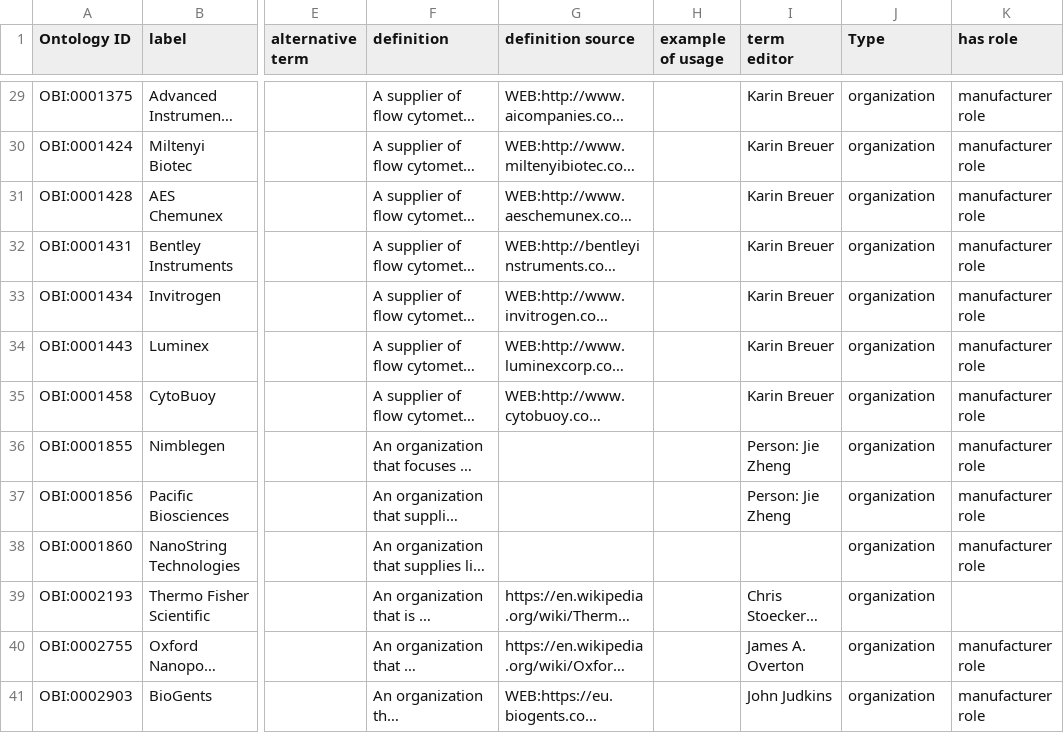
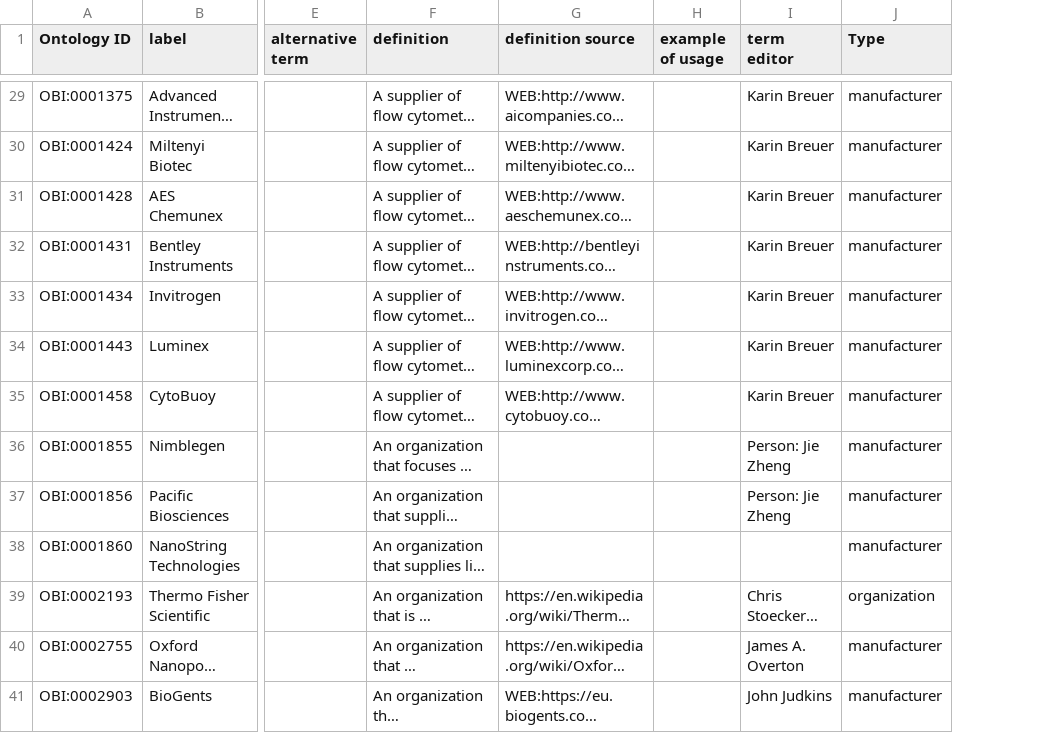
Before and after one commit to obi-ontology/obi, a TSV file: src/ontology/templates/organizations.tsv, drawn as a sheet; only a part is shown, gaps mark what is left out; long unchanged cells end in …; the diff covers the shown part only; the diff names each change by its address in the sheet, - before the commit and + after, or states it on an @@ line.

Commit message:
Add material supplier, fix organization roles

```diff
--- a/src/ontology/templates/organizations.tsv
+++ b/src/ontology/templates/organizations.tsv
-column K (has role), rows 29-41: manufacturer role | manufacturer role | manufacturer role | manufacturer role | manufacturer role | manufacturer role | manufacturer role | manufacturer role | manufacturer role | manufacturer role |  | manufacturer role | manufacturer role
-J29:J38 (Type): organization
+J29:J38 (Type): manufacturer
-J40:J41 (Type): organization
+J40:J41 (Type): manufacturer
```
Also changed, not shown: 26 edited cells elsewhere in this file, 2 other files.
